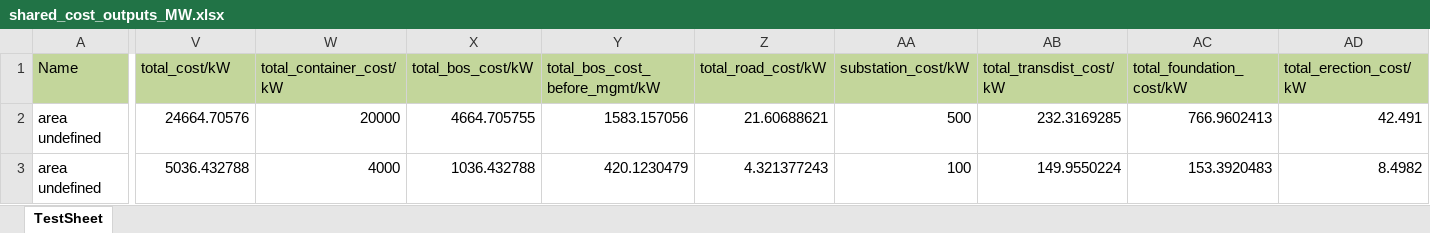
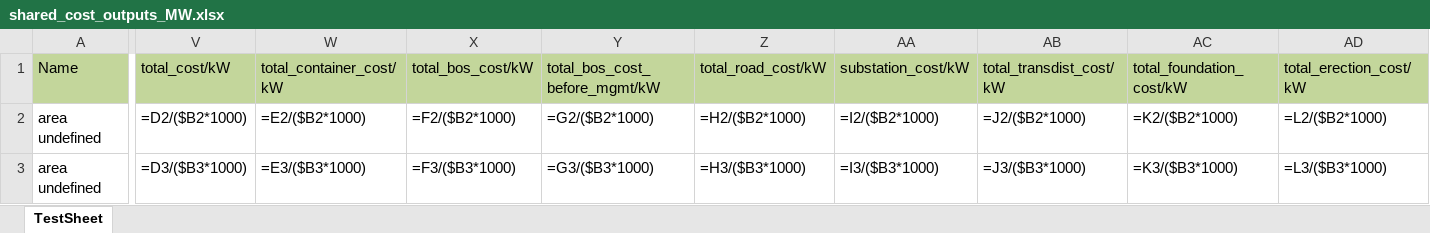
Before and after one commit to NREL/HybridBOSSE, an Excel workbook: StorageBOSSE/shared_cost_outputs_MW.xlsx, sheet TestSheet, drawn as a sheet; only a part is shown, gaps mark what is left out; values as stored, in another font and other column widths than the file's, no borders; formulas without a stored value are shown as written; the diff covers the shown part only; the diff names each change by its address in the sheet, - before the commit and + after, or states it on an @@ line.

```diff
--- a/StorageBOSSE/shared_cost_outputs_MW.xlsx (sheet TestSheet)
+++ b/StorageBOSSE/shared_cost_outputs_MW.xlsx (sheet TestSheet)
-V2 (total_cost/kW): 24664.70576
+V2 (total_cost/kW): =D2/($B2*1000)
-W2 (total_container_cost/kW): 20000
+W2 (total_container_cost/kW): =E2/($B2*1000)
-X2 (total_bos_cost/kW): 4664.705755
+X2 (total_bos_cost/kW): =F2/($B2*1000)
-Y2 (total_bos_cost_before_mgmt/kW): 1583.157056
+Y2 (total_bos_cost_before_mgmt/kW): =G2/($B2*1000)
-Z2 (total_road_cost/kW): 21.60688621
+Z2 (total_road_cost/kW): =H2/($B2*1000)
-AA2 (substation_cost/kW): 500
+AA2 (substation_cost/kW): =I2/($B2*1000)
-AB2 (total_transdist_cost/kW): 232.3169285
+AB2 (total_transdist_cost/kW): =J2/($B2*1000)
-AC2 (total_foundation_cost/kW): 766.9602413
+AC2 (total_foundation_cost/kW): =K2/($B2*1000)
-AD2 (total_erection_cost/kW): 42.491
+AD2 (total_erection_cost/kW): =L2/($B2*1000)
-V3 (total_cost/kW): 5036.432788
+V3 (total_cost/kW): =D3/($B3*1000)
-W3 (total_container_cost/kW): 4000
+W3 (total_container_cost/kW): =E3/($B3*1000)
-X3 (total_bos_cost/kW): 1036.432788
+X3 (total_bos_cost/kW): =F3/($B3*1000)
-Y3 (total_bos_cost_before_mgmt/kW): 420.1230479
+Y3 (total_bos_cost_before_mgmt/kW): =G3/($B3*1000)
-Z3 (total_road_cost/kW): 4.321377243
+Z3 (total_road_cost/kW): =H3/($B3*1000)
-AA3 (substation_cost/kW): 100
+AA3 (substation_cost/kW): =I3/($B3*1000)
-AB3 (total_transdist_cost/kW): 149.9550224
+AB3 (total_transdist_cost/kW): =J3/($B3*1000)
-AC3 (total_foundation_cost/kW): 153.3920483
+AC3 (total_foundation_cost/kW): =K3/($B3*1000)
-AD3 (total_erection_cost/kW): 8.4982
+AD3 (total_erection_cost/kW): =L3/($B3*1000)
```
Also changed, not shown: 61 added rows and 48 edited cells elsewhere in this sheet, 11 other files.
